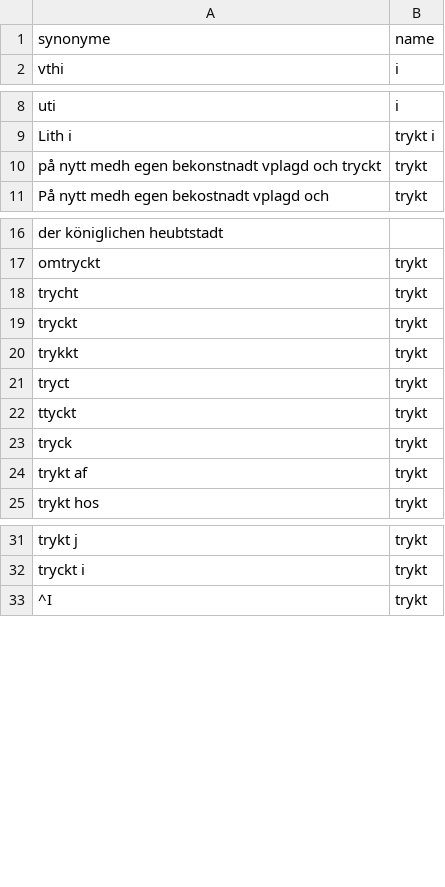
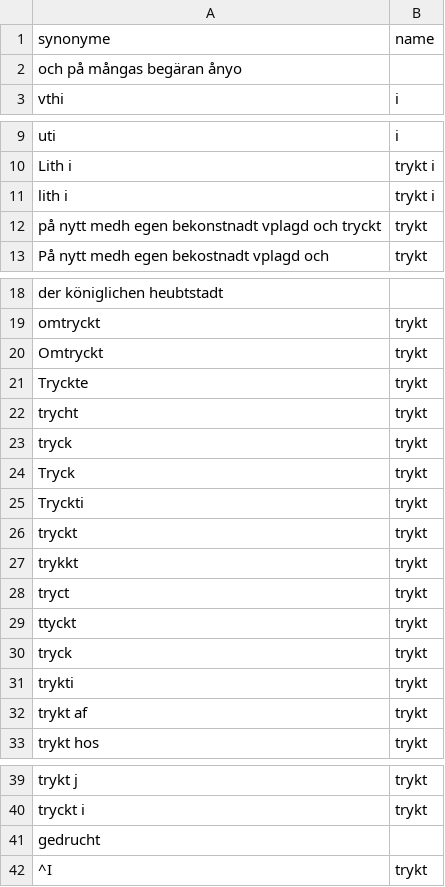
Before and after one commit to COMHIS/bibliographica, a CSV file: inst/extdata/printterms_swedish.csv, drawn as a sheet; only a part is shown, gaps mark what is left out; the diff covers the shown part only.

```diff
--- a/inst/extdata/printterms_swedish.csv
+++ b/inst/extdata/printterms_swedish.csv
@@ -1,2 +1,3 @@
 synonyme|name
+och på mångas begäran ånyo |
 vthi |i
@@ -9,2 +10,3 @@ uti |i
 Lith i |trykt i
+lith i |trykt i
 på nytt medh egen bekonstnadt vplagd och tryckt|trykt
@@ -17,0 +20,2 @@ omtryckt|trykt
+Omtryckt |trykt
+Tryckte |trykt
@@ -19 +23,4 @@ trycht|trykt
+tryck |trykt
+Tryck |trykt
+Tryckti |trykt
 tryckt|trykt
@@ -23,2 +30,3 @@ ttyckt|trykt
 tryck|trykt
+trykti |trykt
 trykt af |trykt
@@ -32,2 +40,3 @@ trykt j |trykt
 tryckt i |trykt
+gedrucht|
 ^I |trykt
```
Also changed, not shown: 1 added row elsewhere in this file, inst/extdata/PublicationPlaceSynonymes.csv, inst/extdata/printterms_finnish.csv, 2 other files.
